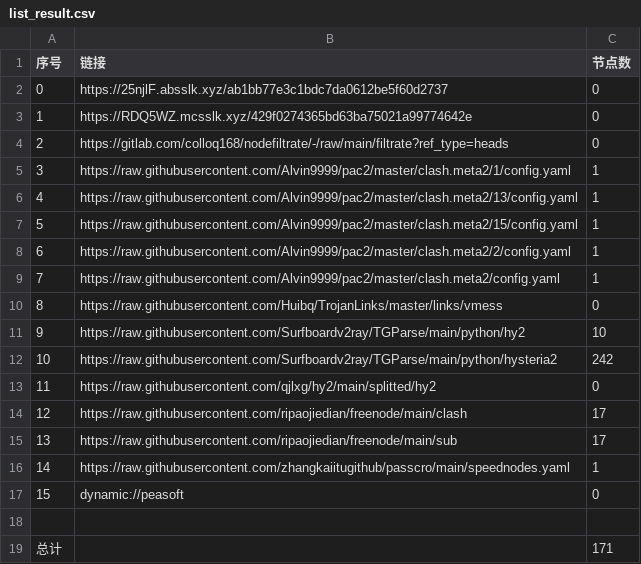
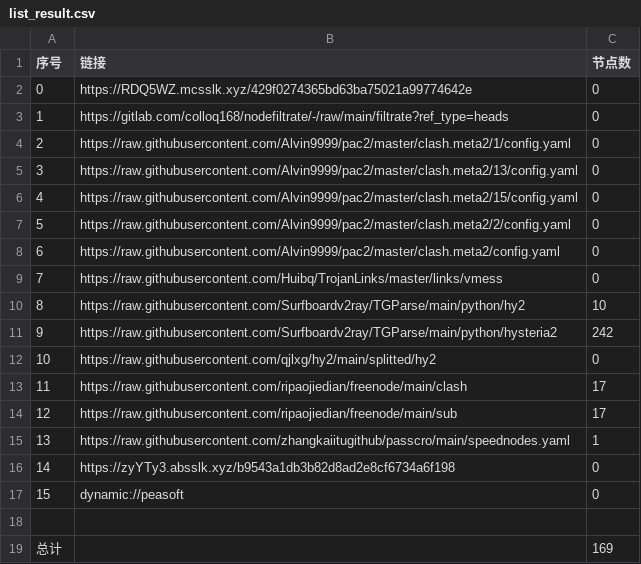
Before and after one commit to tonygyf/AutoMergePublicNodes, a CSV file: list_result.csv, drawn as a sheet.

```diff
--- a/list_result.csv
+++ b/list_result.csv
@@ -1,19 +1,19 @@
 序号,链接,节点数
-0,https://25njlF.absslk.xyz/ab1bb77e3c1bdc7da0612be5f60d2737,0
-1,https://RDQ5WZ.mcsslk.xyz/429f0274365bd63ba75021a99774642e,0
-2,https://gitlab.com/colloq168/nodefiltrate/-/raw/main/filtrate?ref_type=heads,0
-3,https://raw.githubusercontent.com/Alvin9999/pac2/master/clash.meta2/1/config.yaml,1
-4,https://raw.githubusercontent.com/Alvin9999/pac2/master/clash.meta2/13/config.yaml,1
-5,https://raw.githubusercontent.com/Alvin9999/pac2/master/clash.meta2/15/config.yaml,1
-6,https://raw.githubusercontent.com/Alvin9999/pac2/master/clash.meta2/2/config.yaml,1
-7,https://raw.githubusercontent.com/Alvin9999/pac2/master/clash.meta2/config.yaml,1
-8,https://raw.githubusercontent.com/Huibq/TrojanLinks/master/links/vmess,0
-9,https://raw.githubusercontent.com/Surfboardv2ray/TGParse/main/python/hy2,10
-10,https://raw.githubusercontent.com/Surfboardv2ray/TGParse/main/python/hysteria2,242
-11,https://raw.githubusercontent.com/qjlxg/hy2/main/splitted/hy2,0
-12,https://raw.githubusercontent.com/ripaojiedian/freenode/main/clash,17
-13,https://raw.githubusercontent.com/ripaojiedian/freenode/main/sub,17
-14,https://raw.githubusercontent.com/zhangkaiitugithub/passcro/main/speednodes.yaml,1
+0,https://RDQ5WZ.mcsslk.xyz/429f0274365bd63ba75021a99774642e,0
+1,https://gitlab.com/colloq168/nodefiltrate/-/raw/main/filtrate?ref_type=heads,0
+2,https://raw.githubusercontent.com/Alvin9999/pac2/master/clash.meta2/1/config.yaml,0
+3,https://raw.githubusercontent.com/Alvin9999/pac2/master/clash.meta2/13/config.yaml,0
+4,https://raw.githubusercontent.com/Alvin9999/pac2/master/clash.meta2/15/config.yaml,0
+5,https://raw.githubusercontent.com/Alvin9999/pac2/master/clash.meta2/2/config.yaml,0
+6,https://raw.githubusercontent.com/Alvin9999/pac2/master/clash.meta2/config.yaml,0
+7,https://raw.githubusercontent.com/Huibq/TrojanLinks/master/links/vmess,0
+8,https://raw.githubusercontent.com/Surfboardv2ray/TGParse/main/python/hy2,10
+9,https://raw.githubusercontent.com/Surfboardv2ray/TGParse/main/python/hysteria2,242
+10,https://raw.githubusercontent.com/qjlxg/hy2/main/splitted/hy2,0
+11,https://raw.githubusercontent.com/ripaojiedian/freenode/main/clash,17
+12,https://raw.githubusercontent.com/ripaojiedian/freenode/main/sub,17
+13,https://raw.githubusercontent.com/zhangkaiitugithub/passcro/main/speednodes.yaml,1
+14,https://zyYTy3.absslk.xyz/b9543a1db3b82d8ad2e8cf6734a6f198,0
 15,dynamic://peasoft,0
 
-总计,,171
+总计,,169
```
Also changed, not shown: 16 other files.
